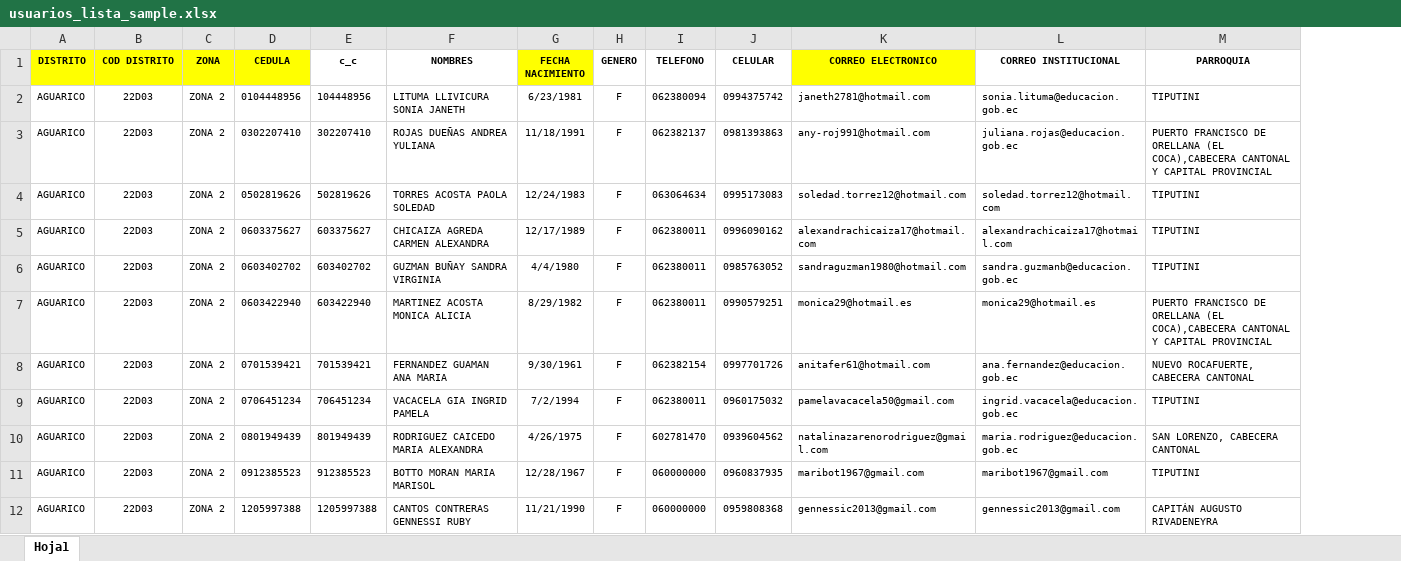
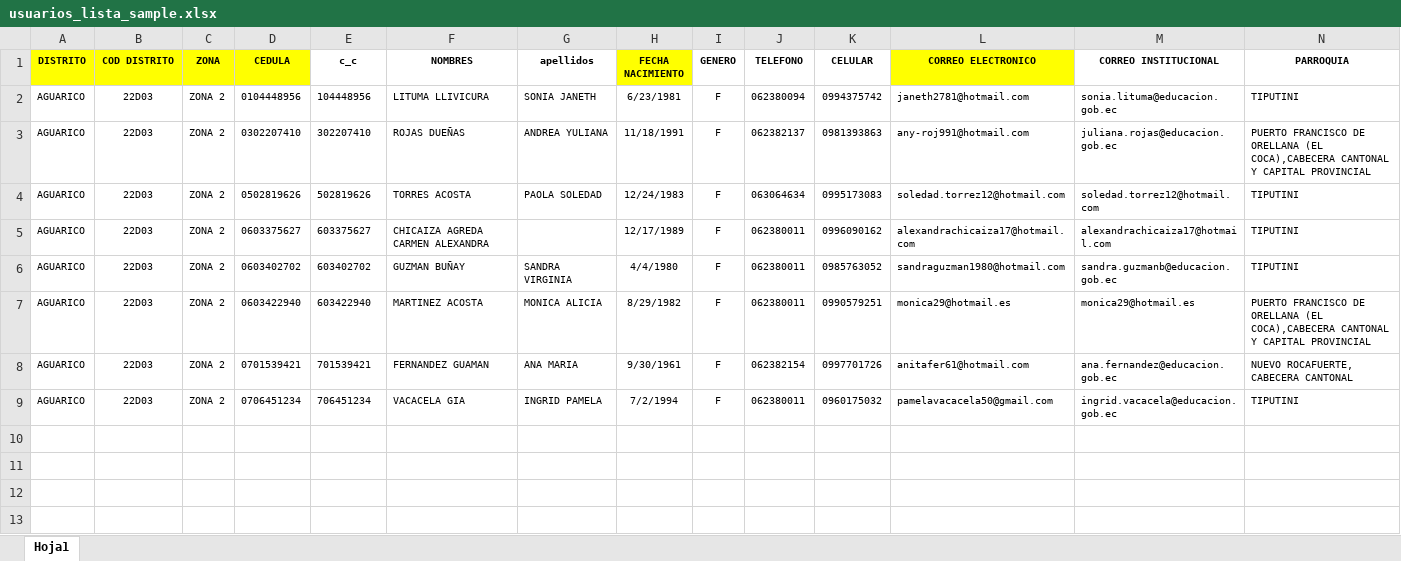
Before and after one commit to andrespq77/cgms, an Excel workbook: public/sample/usuarios_lista_sample.xlsx, sheet Hoja1, drawn as a sheet; only a part is shown; values as stored, in another font and other column widths than the file's, no borders; removed rows and columns are numbered as before the commit, all else as after; rows hold the shown columns only; the diff names each change by its address in the sheet, - before the commit and + after, or states it on an @@ line.

```diff
--- a/public/sample/usuarios_lista_sample.xlsx (sheet Hoja1)
+++ b/public/sample/usuarios_lista_sample.xlsx (sheet Hoja1)
+column G (apellidos), rows 2-9: SONIA JANETH | ANDREA YULIANA | PAOLA SOLEDAD |  | SANDRA VIRGINIA | MONICA ALICIA | ANA MARIA | INGRID PAMELA
-F2 (NOMBRES): LITUMA LLIVICURA SONIA JANETH
+F2 (NOMBRES): LITUMA LLIVICURA
-F3 (NOMBRES): ROJAS DUEÑAS ANDREA YULIANA
+F3 (NOMBRES): ROJAS DUEÑAS
-F4 (NOMBRES): TORRES ACOSTA PAOLA SOLEDAD
+F4 (NOMBRES): TORRES ACOSTA
-F6 (NOMBRES): GUZMAN BUÑAY SANDRA VIRGINIA
+F6 (NOMBRES): GUZMAN BUÑAY
-F7 (NOMBRES): MARTINEZ ACOSTA MONICA ALICIA
+F7 (NOMBRES): MARTINEZ ACOSTA
-F8 (NOMBRES): FERNANDEZ GUAMAN ANA MARIA
+F8 (NOMBRES): FERNANDEZ GUAMAN
-F9 (NOMBRES): VACACELA GIA INGRID PAMELA
+F9 (NOMBRES): VACACELA GIA
-row 10: AGUARICO | 22D03 | ZONA 2 | 0801949439 | 801949439 | RODRIGUEZ CAICEDO MARIA ALEXANDRA | 4/26/1975 | F | 602781470 | 0939604562 | natalinazarenorodriguez@gmail.com | maria.rodriguez@educacion.gob.ec | SAN LORENZO, CABECERA CANTONAL
-row 11: AGUARICO | 22D03 | ZONA 2 | 0912385523 | 912385523 | BOTTO MORAN MARIA MARISOL | 12/28/1967 | F | 060000000 | 0960837935 | maribot1967@gmail.com | maribot1967@gmail.com | TIPUTINI
-row 12: AGUARICO | 22D03 | ZONA 2 | 1205997388 | 1205997388 | CANTOS CONTRERAS GENNESSI RUBY | 11/21/1990 | F | 060000000 | 0959808368 | gennessic2013@gmail.com | gennessic2013@gmail.com | CAPITÁN AUGUSTO RIVADENEYRA
```
Also changed, not shown: 1 other file.
